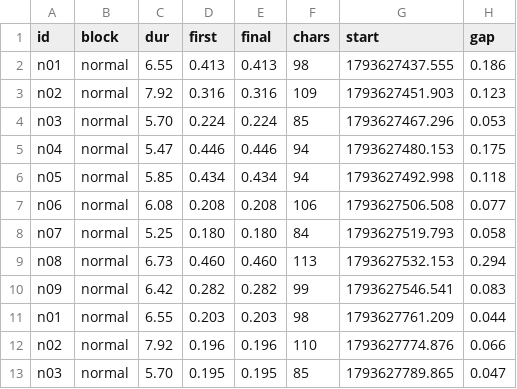
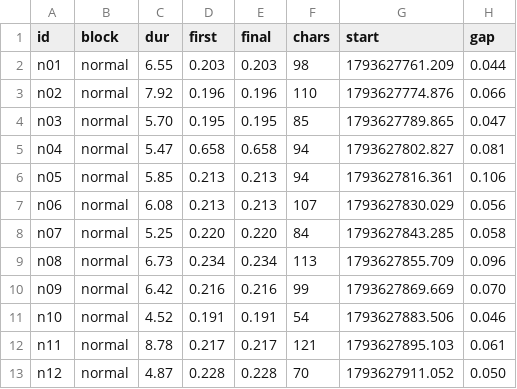
Before and after one commit to iamarunbrahma/purr, a TSV file: benchmarks/head-to-head/results/purr.tsv, drawn as a sheet; only a part is shown; the shorter side is filled out with more unchanged rows; the diff names each change by its address in the sheet, - before the commit and + after, or states it on an @@ line.

Commit message:
Remove superseded benchmark rows, the duplicate poller and an unused variable

```diff
--- a/benchmarks/head-to-head/results/purr.tsv
+++ b/benchmarks/head-to-head/results/purr.tsv
-row 2: n01 | normal | 6.55 | 0.413 | 0.413 | 98 | 1793627437.555 | 0.186
-row 3: n02 | normal | 7.92 | 0.316 | 0.316 | 109 | 1793627451.903 | 0.123
-row 4: n03 | normal | 5.70 | 0.224 | 0.224 | 85 | 1793627467.296 | 0.053
-row 5: n04 | normal | 5.47 | 0.446 | 0.446 | 94 | 1793627480.153 | 0.175
-row 6: n05 | normal | 5.85 | 0.434 | 0.434 | 94 | 1793627492.998 | 0.118
-row 7: n06 | normal | 6.08 | 0.208 | 0.208 | 106 | 1793627506.508 | 0.077
-row 8: n07 | normal | 5.25 | 0.180 | 0.180 | 84 | 1793627519.793 | 0.058
-row 9: n08 | normal | 6.73 | 0.460 | 0.460 | 113 | 1793627532.153 | 0.294
-row 10: n09 | normal | 6.42 | 0.282 | 0.282 | 99 | 1793627546.541 | 0.083
```
Also changed, not shown: 4 other files.
